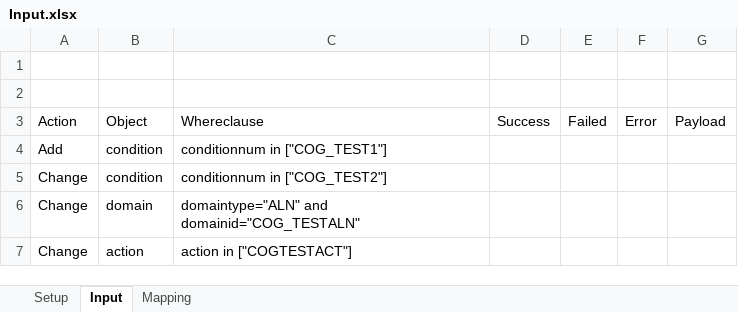
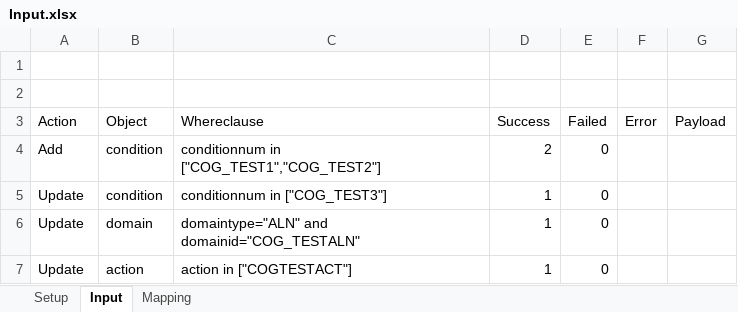
Before and after one commit to badrisridhar/MigrateConfig, an Excel workbook: ConfigMigrator/input/Input.xlsx, sheet Input, drawn as a sheet; values as stored, in another font and other column widths than the file's, no borders; removed rows and columns are numbered as before the commit, all else as after; the diff names each change by its address in the sheet, - before the commit and + after, or states it on an @@ line.

```diff
--- a/ConfigMigrator/input/Input.xlsx (sheet Input)
+++ b/ConfigMigrator/input/Input.xlsx (sheet Input)
-row 4: Add | condition | conditionnum in ["COG_TEST1"]
-row 5: Change | condition | conditionnum in ["COG_TEST2"]
+row 4: Add | condition | conditionnum in ["COG_TEST1","COG_TEST2"] | 2 | 0
+row 5: Update | condition | conditionnum in ["COG_TEST3"] | 1 | 0
-A6:A7 (Action): Change
+A6:A7 (Action): Update
-D6:D7 (Success): (empty)
+D6:D7 (Success): 1
-E6:E7 (Failed): (empty)
+E6:E7 (Failed): 0
```
Also changed, not shown: 2 other files.
